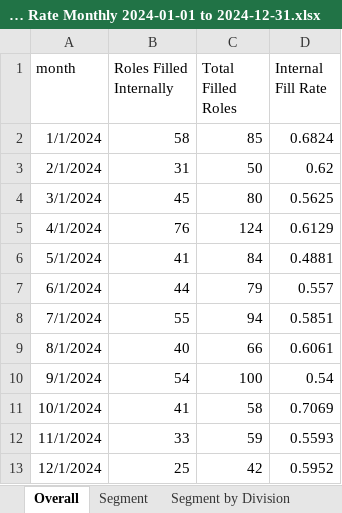
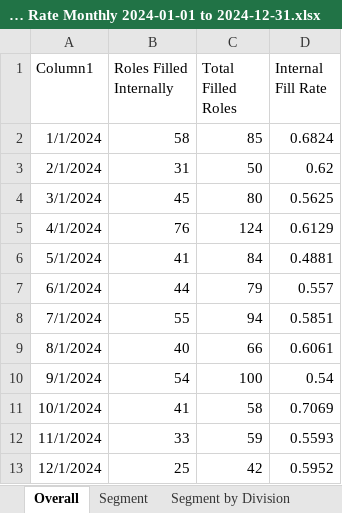
Before and after one commit to jeagleso/2025_Core-Value-Drivers_Reporting, an Excel workbook: outputs/Internal Fill Rate Monthly 2024-01-01 to 2024-12-31.xlsx, sheet Overall, drawn as a sheet; values as stored, in another font and other column widths than the file's, no borders; table styles not drawn; the diff names each change by its address in the sheet, - before the commit and + after, or states it on an @@ line.

```diff
--- a/outputs/Internal Fill Rate Monthly 2024-01-01 to 2024-12-31.xlsx (sheet Overall)
+++ b/outputs/Internal Fill Rate Monthly 2024-01-01 to 2024-12-31.xlsx (sheet Overall)
-A1: month
+A1: Column1
```
Also changed, not shown: 2 other files.
